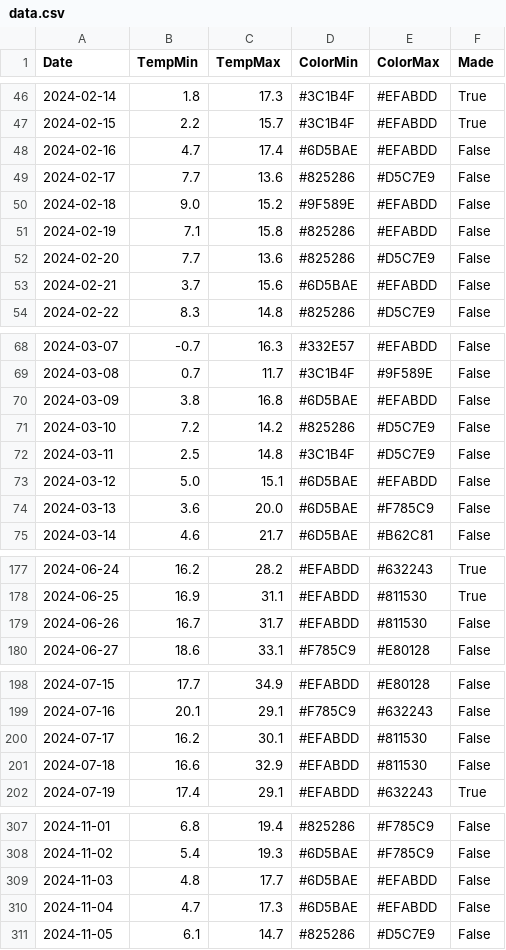
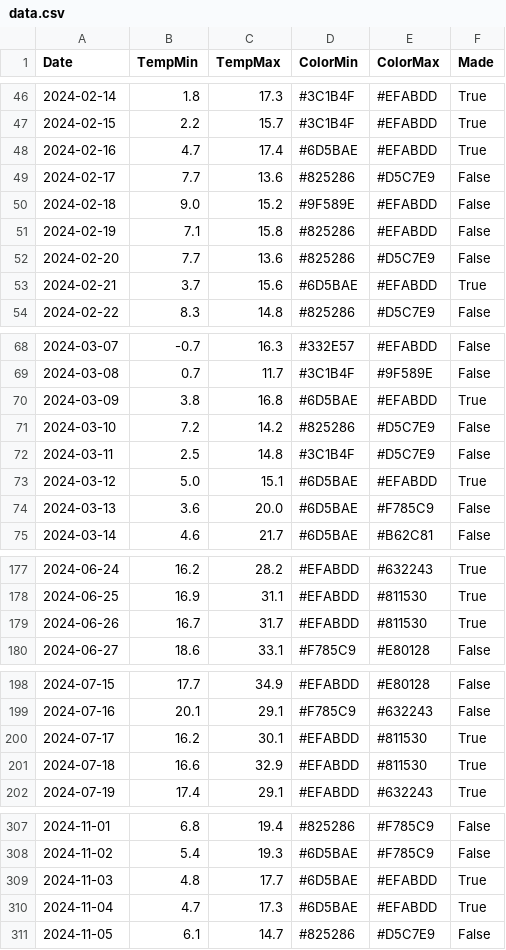
Before and after one commit to gaellerem/TempBlanket, a CSV file: datas/data.csv, drawn as a sheet; only a part is shown, gaps mark what is left out; the diff covers the shown part only.

Commit message:
update datas

```diff
--- a/datas/data.csv
+++ b/datas/data.csv
@@ -47,3 +47,3 @@ Date;TempMin;TempMax;ColorMin;ColorMax;Made
 2024-02-15;2.2;15.7;#3C1B4F;#EFABDD;True
-2024-02-16;4.7;17.4;#6D5BAE;#EFABDD;False
+2024-02-16;4.7;17.4;#6D5BAE;#EFABDD;True
 2024-02-17;7.7;13.6;#825286;#D5C7E9;False
@@ -52,3 +52,3 @@ Date;TempMin;TempMax;ColorMin;ColorMax;Made
 2024-02-20;7.7;13.6;#825286;#D5C7E9;False
-2024-02-21;3.7;15.6;#6D5BAE;#EFABDD;False
+2024-02-21;3.7;15.6;#6D5BAE;#EFABDD;True
 2024-02-22;8.3;14.8;#825286;#D5C7E9;False
@@ -69,6 +69,6 @@ Date;TempMin;TempMax;ColorMin;ColorMax;Made
 2024-03-08;0.7;11.7;#3C1B4F;#9F589E;False
-2024-03-09;3.8;16.8;#6D5BAE;#EFABDD;False
+2024-03-09;3.8;16.8;#6D5BAE;#EFABDD;True
 2024-03-10;7.2;14.2;#825286;#D5C7E9;False
 2024-03-11;2.5;14.8;#3C1B4F;#D5C7E9;False
-2024-03-12;5.0;15.1;#6D5BAE;#EFABDD;False
+2024-03-12;5.0;15.1;#6D5BAE;#EFABDD;True
 2024-03-13;3.6;20.0;#6D5BAE;#F785C9;False
@@ -178,3 +178,3 @@ Date;TempMin;TempMax;ColorMin;ColorMax;Made
 2024-06-25;16.9;31.1;#EFABDD;#811530;True
-2024-06-26;16.7;31.7;#EFABDD;#811530;False
+2024-06-26;16.7;31.7;#EFABDD;#811530;True
 2024-06-27;18.6;33.1;#F785C9;#E80128;False
@@ -199,4 +199,4 @@ Date;TempMin;TempMax;ColorMin;ColorMax;Made
 2024-07-16;20.1;29.1;#F785C9;#632243;False
-2024-07-17;16.2;30.1;#EFABDD;#811530;False
-2024-07-18;16.6;32.9;#EFABDD;#811530;False
+2024-07-17;16.2;30.1;#EFABDD;#811530;True
+2024-07-18;16.6;32.9;#EFABDD;#811530;True
 2024-07-19;17.4;29.1;#EFABDD;#632243;True
@@ -308,4 +308,4 @@ Date;TempMin;TempMax;ColorMin;ColorMax;Made
 2024-11-02;5.4;19.3;#6D5BAE;#F785C9;False
-2024-11-03;4.8;17.7;#6D5BAE;#EFABDD;False
-2024-11-04;4.7;17.3;#6D5BAE;#EFABDD;False
+2024-11-03;4.8;17.7;#6D5BAE;#EFABDD;True
+2024-11-04;4.7;17.3;#6D5BAE;#EFABDD;True
 2024-11-05;6.1;14.7;#825286;#D5C7E9;False
```
Also changed, not shown: 3 edited cells elsewhere in this file, datas/color_pairs.csv, 2 other files.
